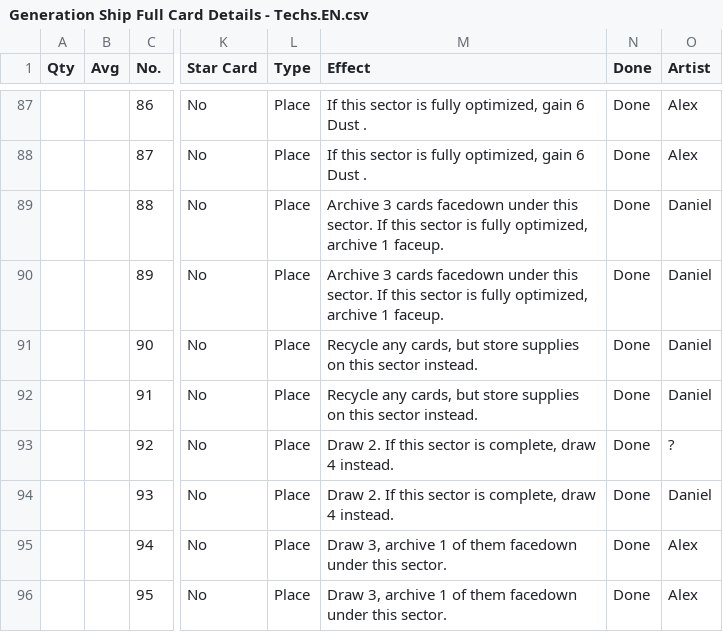
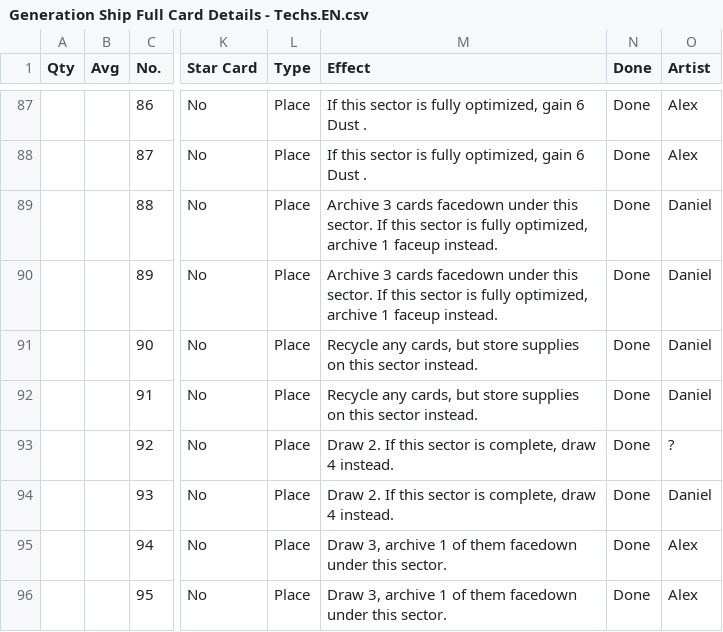
Before and after one commit to PixelPawel/generation-ship, a CSV file: Documents/HappyCapyGames/Generation Ship/digital/generation-ship/data/Generation Ship Full Card Details - Techs.EN.csv, drawn as a sheet; only a part is shown, gaps mark what is left out; the diff names each change by its address in the sheet, - before the commit and + after, or states it on an @@ line.

```diff
--- a/Documents/HappyCapyGames/Generation Ship/digital/generation-ship/data/Generation Ship Full Card Details - Techs.EN.csv
+++ b/Documents/HappyCapyGames/Generation Ship/digital/generation-ship/data/Generation Ship Full Card Details - Techs.EN.csv
-M89:M90 (Effect): …archive 1 faceup.
+M89:M90 (Effect): …archive 1 faceup instead.
```
Also changed, not shown: Documents/HappyCapyGames/Generation Ship/digital/generation-ship/data/Generation Ship Full Card Details - Techs.csv, 1 other file.
